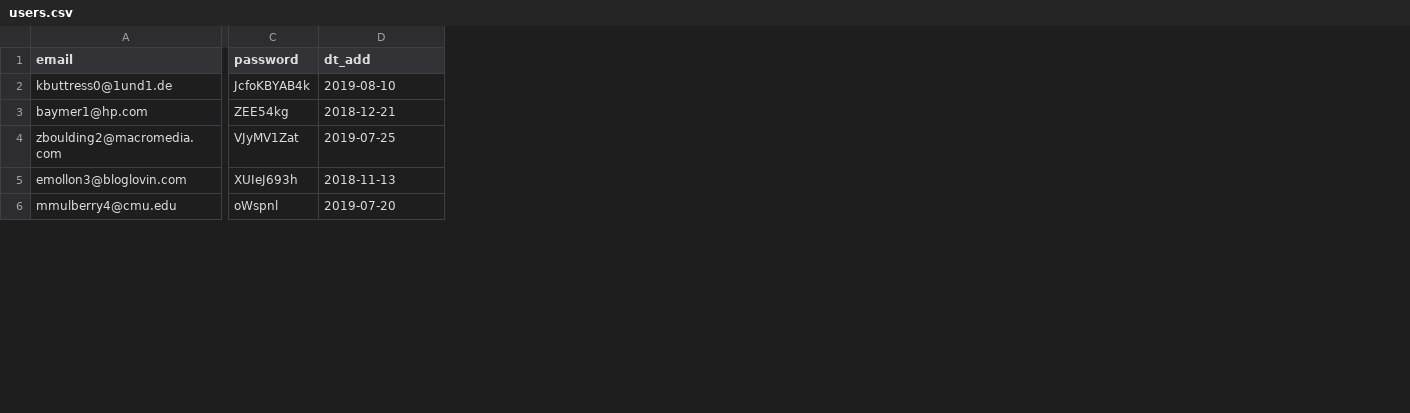
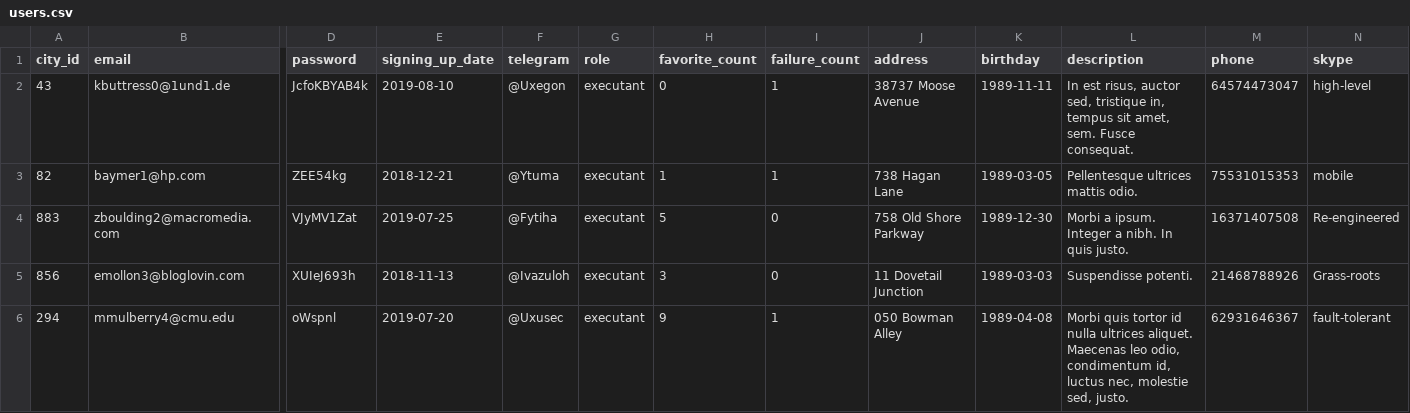
Before and after one commit to mikeserov/824017-task-force-1, a CSV file: data/users.csv, drawn as a sheet; only a part is shown, gaps mark what is left out; addresses are those after the commit; the diff covers the shown part only; the diff names each change by its address in the sheet, - before the commit and + after, or states it on an @@ line.

```diff
--- a/data/users.csv
+++ b/data/users.csv
+column A (city_id), rows 2-6: 43 | 82 | 883 | 856 | 294
+column F (telegram), rows 2-6: @Uxegon | @Ytuma | @Fytiha | @Ivazuloh | @Uxusec
+column G (role), rows 2-6: all executant
+column H (favorite_count), rows 2-6: 0 | 1 | 5 | 3 | 9
+column I (failure_count), rows 2-6: 1 | 1 | 0 | 0 | 1
+column J (address), rows 2-6: 38737 Moose Avenue | 738 Hagan Lane | 758 Old Shore Parkway | 11 Dovetail Junction | 050 Bowman Alley
+column K (birthday), rows 2-6: 1989-11-11 | 1989-03-05 | 1989-12-30 | 1989-03-03 | 1989-04-08
+column L (description), rows 2-6: In est risus, auctor sed, tristique in, tempus sit amet, sem. Fusce consequat. | Pellentesque ultrices mattis odio. | Morbi a ipsum. Integer a nibh. In quis justo. | Suspendisse potenti. | Morbi quis tortor id nulla ultrices aliquet. Maecenas leo odio, condimentum id, luctus nec, molestie sed, justo.
+column M (phone), rows 2-6: 64574473047 | 75531015353 | 16371407508 | 21468788926 | 62931646367
+column N (skype), rows 2-6: high-level | mobile | Re-engineered | Grass-roots | fault-tolerant
-E1: dt_add
+E1: signing_up_date
```
Also changed, not shown: 6 removed rows elsewhere in this file, data/cities.csv, data/opinions.csv, 11 other files.
